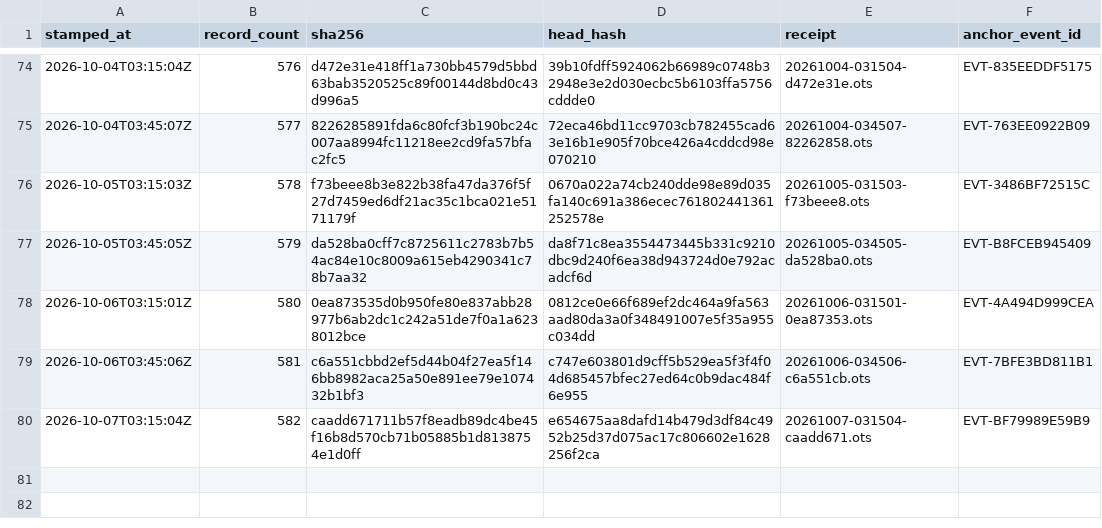
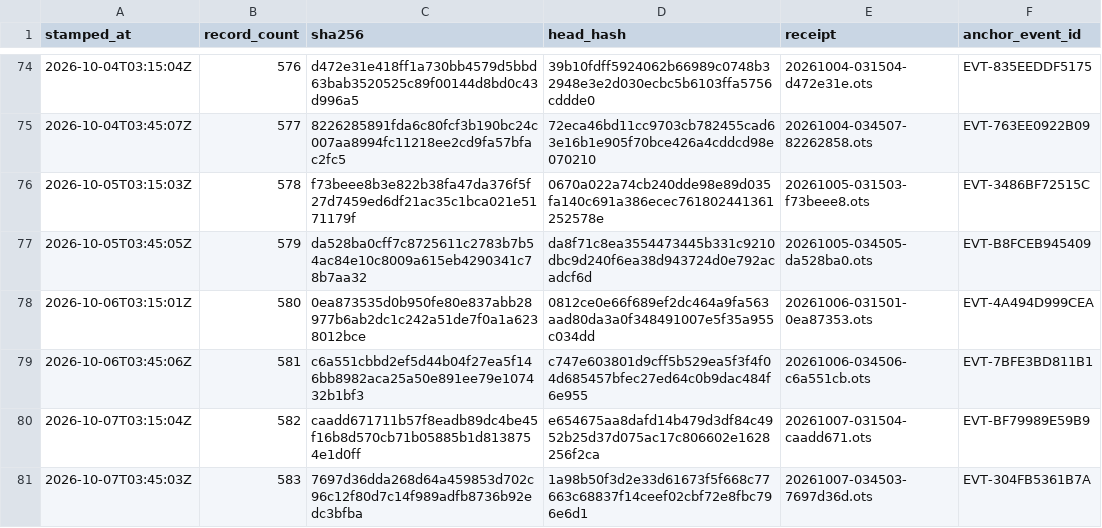
Before and after one commit to TeamSimplex/franklin-ledger, a CSV file: anchors/log.csv, drawn as a sheet; only a part is shown, gaps mark what is left out; the diff names each change by its address in the sheet, - before the commit and + after, or states it on an @@ line.

Commit message:
anchor 583 records at 7697d36dda26

```diff
--- a/anchors/log.csv
+++ b/anchors/log.csv
+row 81: 2026-10-07T03:45:03Z | 583 | 7697d36dda268d64a459853d702c96c12f80d7c14f989adfb8736b92edc3bfba | 1a98b50f3d2e33d61673f5f668c77663c68837f14ceef02cbf72e8fbc796e6d1 | 20261007-034503-7697d36d.ots | EVT-304FB5361B7A
```
Also changed, not shown: 2 other files.
